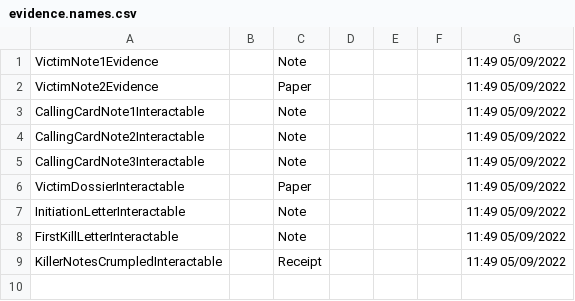
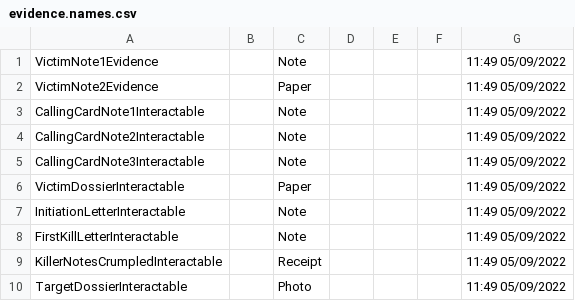
Before and after one commit to crispiboi/MurderCult, a CSV file: DDSContent/Strings/English/Evidence/evidence.names.csv, drawn as a sheet; the diff names each change by its address in the sheet, - before the commit and + after, or states it on an @@ line.

```diff
--- a/DDSContent/Strings/English/Evidence/evidence.names.csv
+++ b/DDSContent/Strings/English/Evidence/evidence.names.csv
+row 10: TargetDossierInteractable |  | Photo |  |  |  | 11:49 05/09/2022
```
Also changed, not shown: DDSContent/Strings/English/DDS/dds.blocks.csv, 8 other files.
